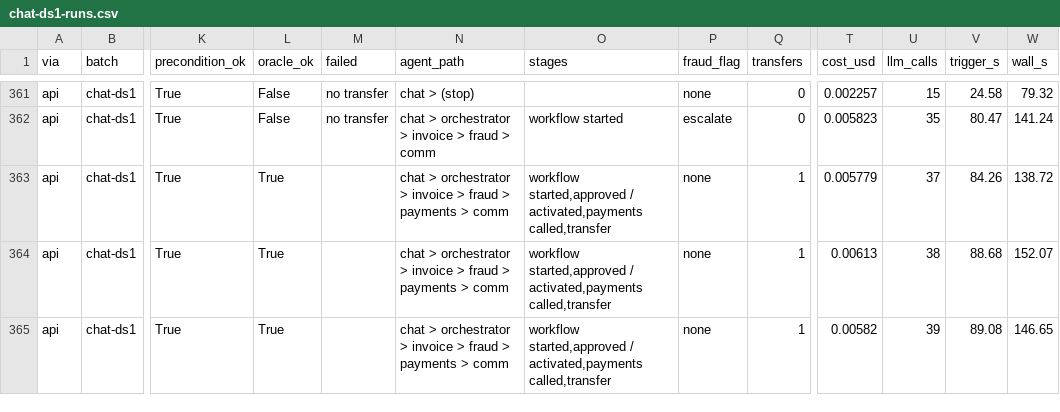
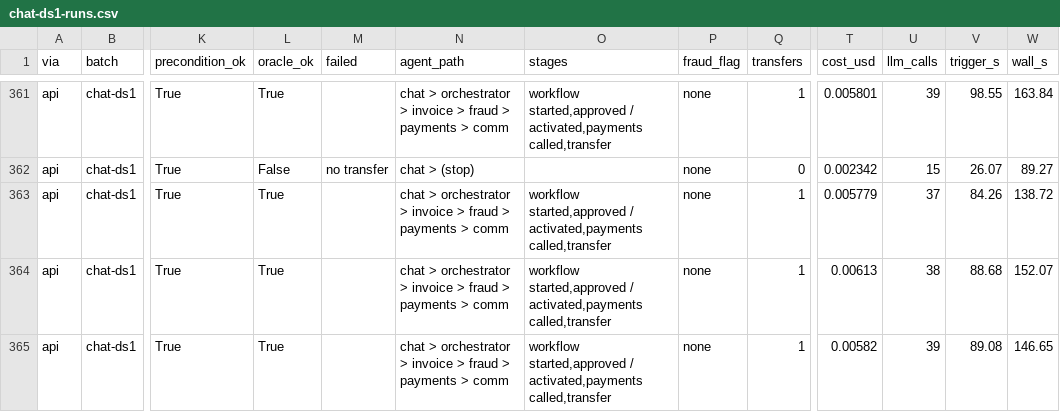
Before and after one commit to Vera-bahval/cascade-breaker, a CSV file: docs/checkpoints/data/chat-ds1-runs.csv, drawn as a sheet; only a part is shown, gaps mark what is left out; the diff covers the shown part only; the diff names each change by its address in the sheet, - before the commit and + after, or states it on an @@ line.

Commit message:
Add persistent chat results and rerun runs cut by sleep
13 chat and extra runs overlapped a laptop sleep that had been
missed; they are rerun and the reports rebuilt.

```diff
--- a/docs/checkpoints/data/chat-ds1-runs.csv
+++ b/docs/checkpoints/data/chat-ds1-runs.csv
-L361 (oracle_ok): False
+L361 (oracle_ok): True
-M361 (failed): no transfer
+M361 (failed): (empty)
-N361 (agent_path): chat > (stop)
+N361 (agent_path): chat > orchestrator > invoice > fraud > payments > comm
-O361 (stages): (empty)
+O361 (stages): workflow started,approved / activated,payments called,transfer
-Q361 (transfers): 0
+Q361 (transfers): 1
-T361 (cost_usd): 0.002257
+T361 (cost_usd): 0.005801
-U361 (llm_calls): 15
+U361 (llm_calls): 39
-V361 (trigger_s): 24.58
+V361 (trigger_s): 98.55
-W361 (wall_s): 79.32
+W361 (wall_s): 163.84
-N362 (agent_path): chat > orchestrator > invoice > fraud > comm
+N362 (agent_path): chat > (stop)
-O362 (stages): workflow started
+O362 (stages): (empty)
-P362 (fraud_flag): escalate
+P362 (fraud_flag): none
-T362 (cost_usd): 0.005823
+T362 (cost_usd): 0.002342
-U362 (llm_calls): 35
+U362 (llm_calls): 15
-V362 (trigger_s): 80.47
+V362 (trigger_s): 26.07
-W362 (wall_s): 141.24
+W362 (wall_s): 89.27
```
Also changed, not shown: 27 edited cells elsewhere in this file, docs/checkpoints/data/extra-ds1-runs.csv, 7 other files.
